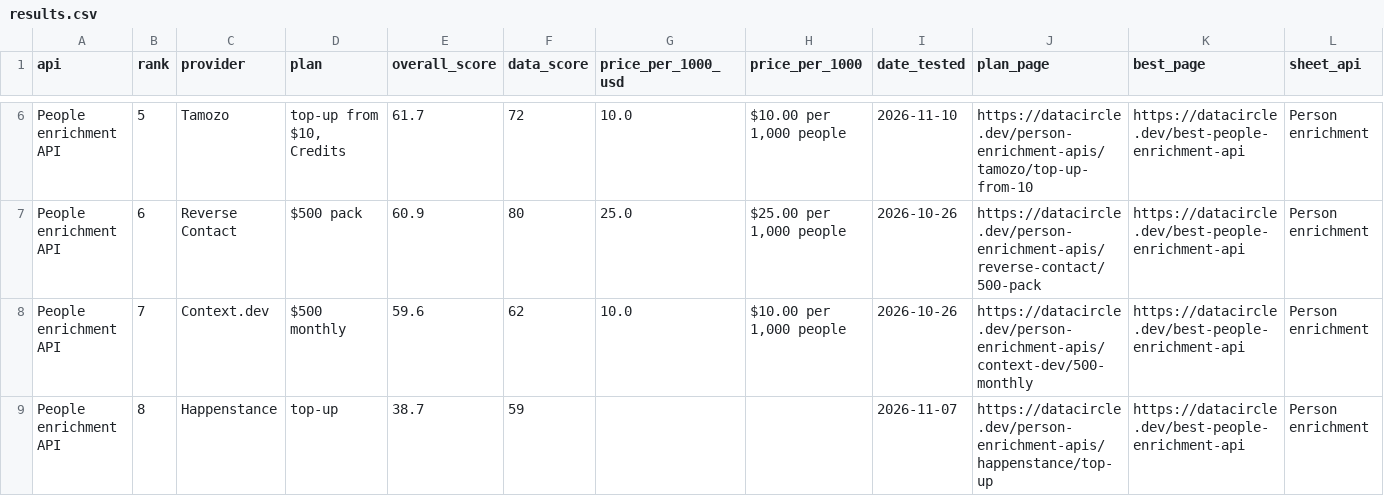
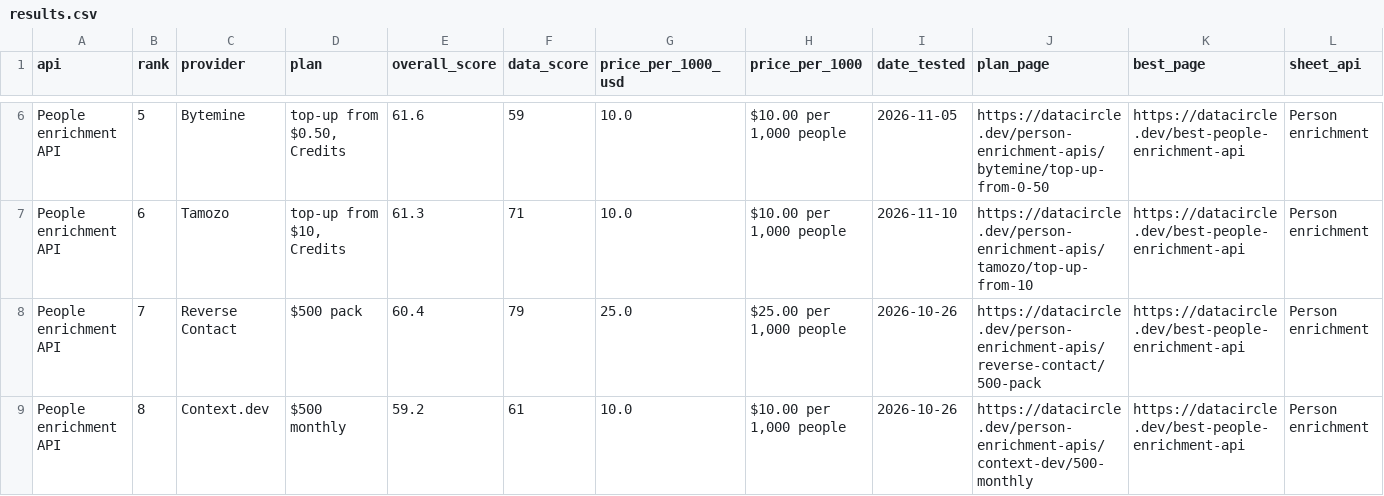
Before and after one commit to waynehamadi/best-people-enrichment-api, a CSV file: results.csv, drawn as a sheet; only a part is shown, gaps mark what is left out; the diff covers the shown part only; the diff names each change by its address in the sheet, - before the commit and + after, or states it on an @@ line.

Commit message:
Benchmark results from datacircle.dev

```diff
--- a/results.csv
+++ b/results.csv
-C6 (provider): Tamozo
+C6 (provider): Bytemine
-D6 (plan): top-up from $10, Credits
+D6 (plan): top-up from $0.50, Credits
-E6 (overall_score): 61.7
+E6 (overall_score): 61.6
-F6 (data_score): 72
+F6 (data_score): 59
-I6 (date_tested): 2026-11-10
+I6 (date_tested): 2026-11-05
-J6 (plan_page): https://datacircle.dev/person-enrichment-apis/tamozo/top-up-from-10
+J6 (plan_page): https://datacircle.dev/person-enrichment-apis/bytemine/top-up-from-0-50
-C7 (provider): Reverse Contact
+C7 (provider): Tamozo
-D7 (plan): $500 pack
+D7 (plan): top-up from $10, Credits
-E7 (overall_score): 60.9
+E7 (overall_score): 61.3
-F7 (data_score): 80
+F7 (data_score): 71
-G7 (price_per_1000_usd): 25.0
+G7 (price_per_1000_usd): 10.0
-H7 (price_per_1000): $25.00 per 1,000 people
+H7 (price_per_1000): $10.00 per 1,000 people
-I7 (date_tested): 2026-10-26
+I7 (date_tested): 2026-11-10
-J7 (plan_page): https://datacircle.dev/person-enrichment-apis/reverse-contact/500-pack
+J7 (plan_page): https://datacircle.dev/person-enrichment-apis/tamozo/top-up-from-10
-C8 (provider): Context.dev
+C8 (provider): Reverse Contact
-D8 (plan): $500 monthly
+D8 (plan): $500 pack
-E8 (overall_score): 59.6
+E8 (overall_score): 60.4
-F8 (data_score): 62
+F8 (data_score): 79
-G8 (price_per_1000_usd): 10.0
+G8 (price_per_1000_usd): 25.0
-H8 (price_per_1000): $10.00 per 1,000 people
+H8 (price_per_1000): $25.00 per 1,000 people
-J8 (plan_page): https://datacircle.dev/person-enrichment-apis/context-dev/500-monthly
+J8 (plan_page): https://datacircle.dev/person-enrichment-apis/reverse-contact/500-pack
-C9 (provider): Happenstance
+C9 (provider): Context.dev
-D9 (plan): top-up
+D9 (plan): $500 monthly
-E9 (overall_score): 38.7
+E9 (overall_score): 59.2
-F9 (data_score): 59
+F9 (data_score): 61
-G9 (price_per_1000_usd): (empty)
+G9 (price_per_1000_usd): 10.0
-H9 (price_per_1000): (empty)
+H9 (price_per_1000): $10.00 per 1,000 people
-I9 (date_tested): 2026-11-07
+I9 (date_tested): 2026-10-26
-J9 (plan_page): https://datacircle.dev/person-enrichment-apis/happenstance/top-up
+J9 (plan_page): https://datacircle.dev/person-enrichment-apis/context-dev/500-monthly
```
Also changed, not shown: 2 added rows and 127 edited cells elsewhere in this file, 1 other file.
